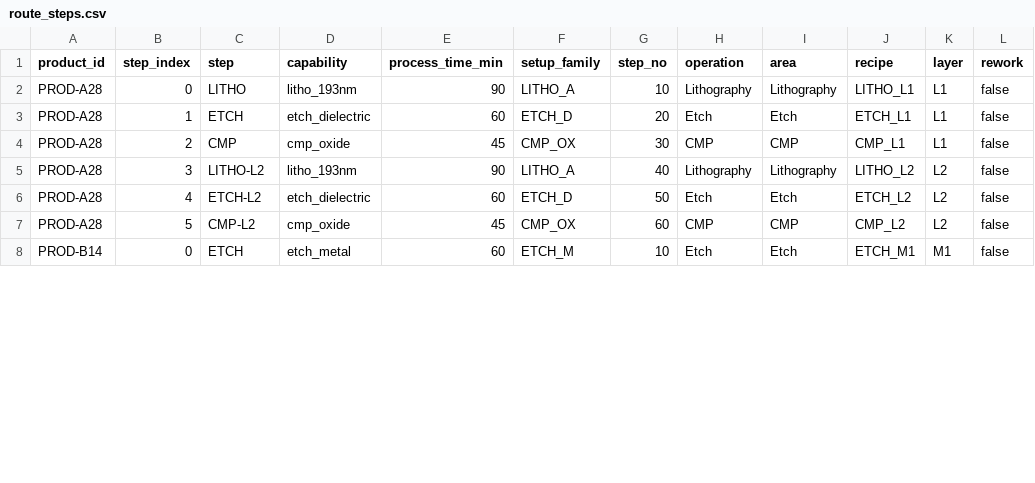
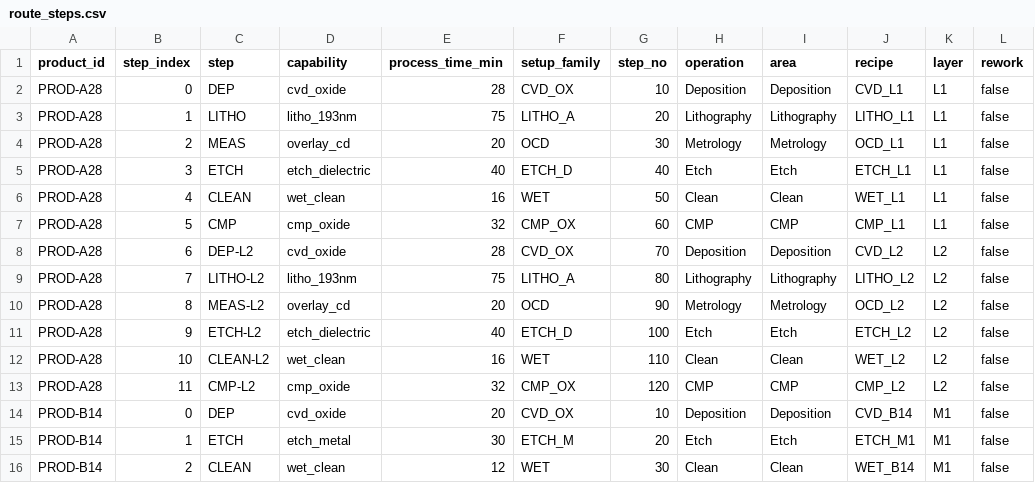
Before and after one commit to Toygaolingxiao/ResiliMES-AI, a CSV file: data/zetaris/route_steps.csv, drawn as a sheet; only a part is shown; the diff covers the shown part only.

```diff
--- a/data/zetaris/route_steps.csv
+++ b/data/zetaris/route_steps.csv
@@ -1,8 +1,16 @@
 product_id,step_index,step,capability,process_time_min,setup_family,step_no,operation,area,recipe,layer,rework
-PROD-A28,0,LITHO,litho_193nm,90,LITHO_A,10,Lithography,Lithography,LITHO_L1,L1,false
-PROD-A28,1,ETCH,etch_dielectric,60,ETCH_D,20,Etch,Etch,ETCH_L1,L1,false
-PROD-A28,2,CMP,cmp_oxide,45,CMP_OX,30,CMP,CMP,CMP_L1,L1,false
-PROD-A28,3,LITHO-L2,litho_193nm,90,LITHO_A,40,Lithography,Lithography,LITHO_L2,L2,false
-PROD-A28,4,ETCH-L2,etch_dielectric,60,ETCH_D,50,Etch,Etch,ETCH_L2,L2,false
-PROD-A28,5,CMP-L2,cmp_oxide,45,CMP_OX,60,CMP,CMP,CMP_L2,L2,false
-PROD-B14,0,ETCH,etch_metal,60,ETCH_M,10,Etch,Etch,ETCH_M1,M1,false
+PROD-A28,0,DEP,cvd_oxide,28,CVD_OX,10,Deposition,Deposition,CVD_L1,L1,false
+PROD-A28,1,LITHO,litho_193nm,75,LITHO_A,20,Lithography,Lithography,LITHO_L1,L1,false
+PROD-A28,2,MEAS,overlay_cd,20,OCD,30,Metrology,Metrology,OCD_L1,L1,false
+PROD-A28,3,ETCH,etch_dielectric,40,ETCH_D,40,Etch,Etch,ETCH_L1,L1,false
+PROD-A28,4,CLEAN,wet_clean,16,WET,50,Clean,Clean,WET_L1,L1,false
+PROD-A28,5,CMP,cmp_oxide,32,CMP_OX,60,CMP,CMP,CMP_L1,L1,false
+PROD-A28,6,DEP-L2,cvd_oxide,28,CVD_OX,70,Deposition,Deposition,CVD_L2,L2,false
+PROD-A28,7,LITHO-L2,litho_193nm,75,LITHO_A,80,Lithography,Lithography,LITHO_L2,L2,false
+PROD-A28,8,MEAS-L2,overlay_cd,20,OCD,90,Metrology,Metrology,OCD_L2,L2,false
+PROD-A28,9,ETCH-L2,etch_dielectric,40,ETCH_D,100,Etch,Etch,ETCH_L2,L2,false
+PROD-A28,10,CLEAN-L2,wet_clean,16,WET,110,Clean,Clean,WET_L2,L2,false
+PROD-A28,11,CMP-L2,cmp_oxide,32,CMP_OX,120,CMP,CMP,CMP_L2,L2,false
+PROD-B14,0,DEP,cvd_oxide,20,CVD_OX,10,Deposition,Deposition,CVD_B14,M1,false
+PROD-B14,1,ETCH,etch_metal,30,ETCH_M,20,Etch,Etch,ETCH_M1,M1,false
+PROD-B14,2,CLEAN,wet_clean,12,WET,30,Clean,Clean,WET_B14,M1,false
```
Also changed, not shown: 2 added rows and 12 edited cells elsewhere in this file, data/sample/maintenance_logs.csv, data/zetaris/equipment.csv, 29 other files.
